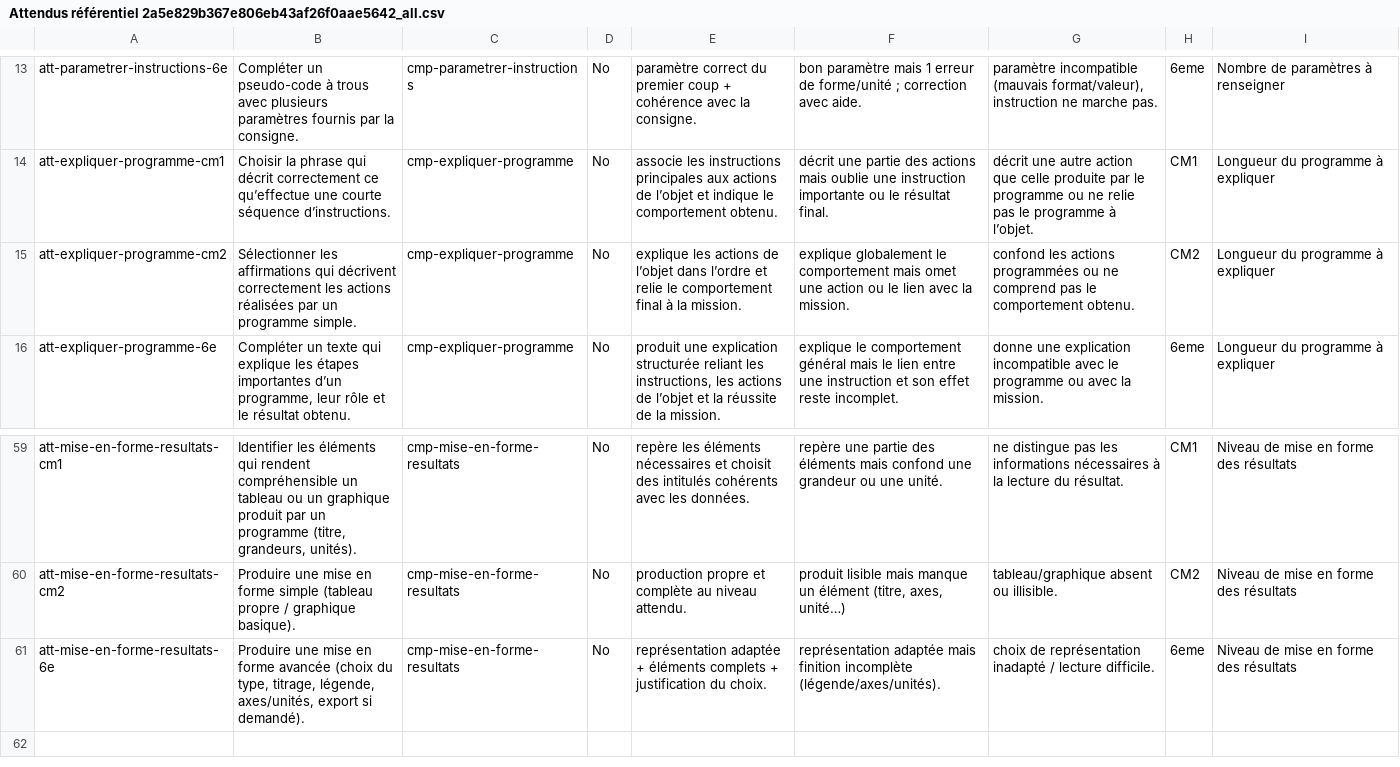
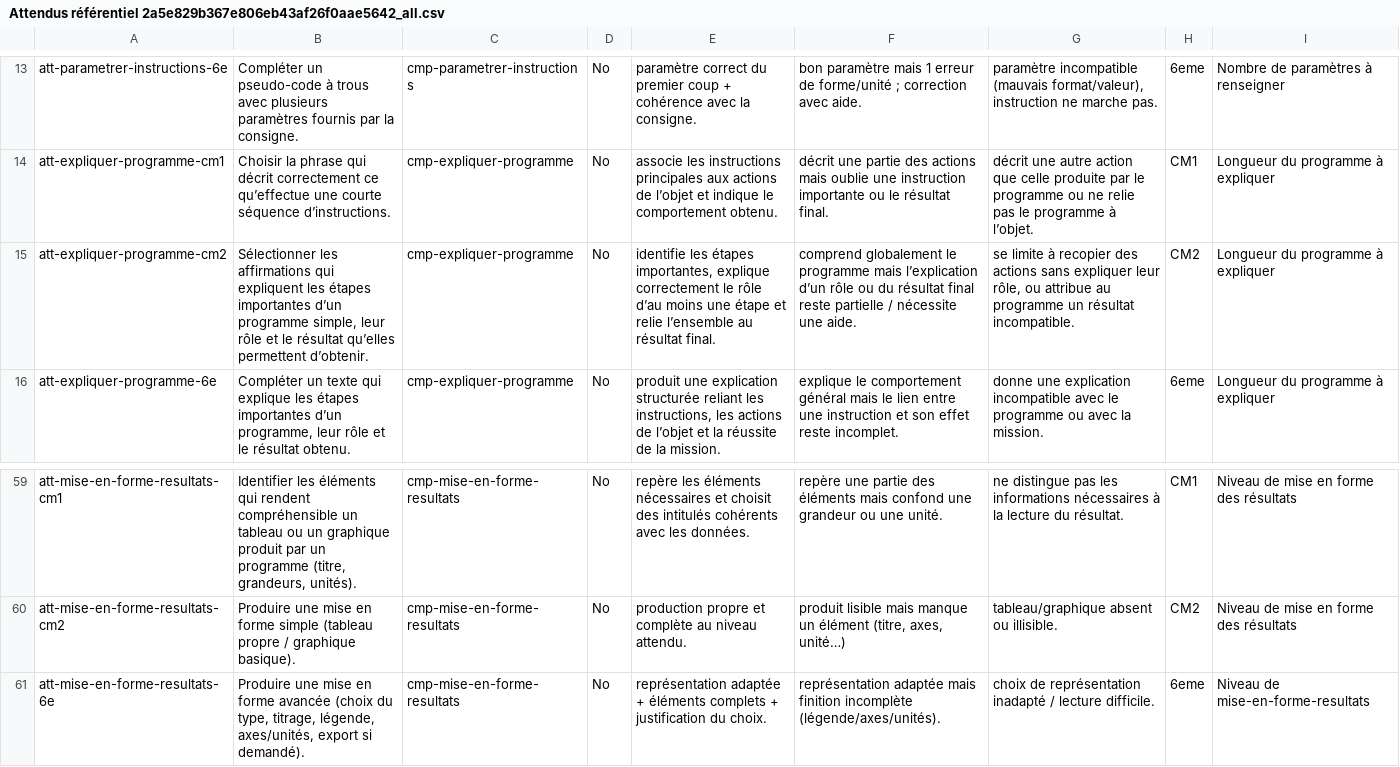
Before and after one commit to Pascal-Flores/origamia, a CSV file: src/doc/Attendus référentiel 2a5e829b367e806eb43af26f0aae5642_all.csv, drawn as a sheet; only a part is shown, gaps mark what is left out; the diff names each change by its address in the sheet, - before the commit and + after, or states it on an @@ line.

Commit message:
Distinguer l'attendu CM2 expliquer programme

```diff
--- a/src/doc/Attendus référentiel 2a5e829b367e806eb43af26f0aae5642_all.csv
+++ b/src/doc/Attendus référentiel 2a5e829b367e806eb43af26f0aae5642_all.csv
-B15: …affirmations qui décrivent correctement les actions réalisées par un programme simple.
+B15: …affirmations qui expliquent les étapes importantes d’un programme simple, leur rôle et le résultat qu’elles permettent d’obtenir.
-E15: explique les actions de l’objet dans l’ordre et relie le comportement final à la mission.
+E15: identifie les étapes importantes, explique correctement le rôle d’au moins une étape et relie l’ensemble au résultat final.
-F15: explique globalement le comportement mais omet une action ou le lien avec la mission.
+F15: comprend globalement le programme mais l’explication d’un rôle ou du résultat final reste partielle / nécessite une aide.
-G15: confond les actions programmées ou ne comprend pas le comportement obtenu.
+G15: se limite à recopier des actions sans expliquer leur rôle, ou attribue au programme un résultat incompatible.
-I61: Niveau de mise en forme des résultats
+I61: Niveau de mise-en-forme-resultats
```
